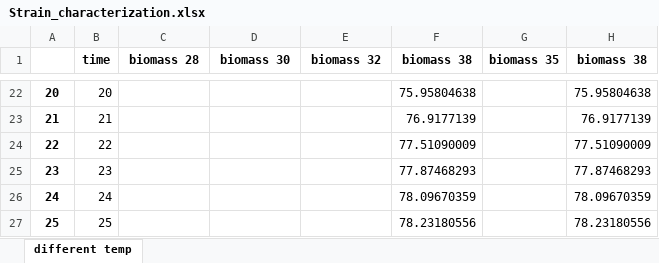
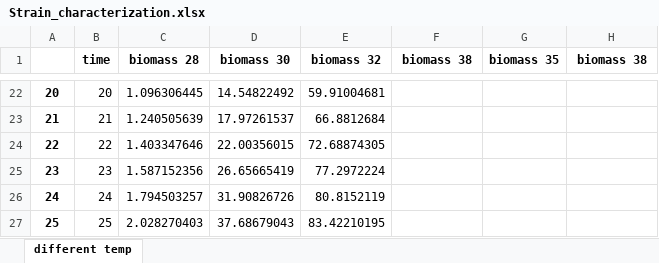
Before and after one commit to uliebal/RecExpSim, an Excel workbook: Strain_characterization.xlsx, sheet different temp, drawn as a sheet; only a part is shown, gaps mark what is left out; values as stored, in another font and other column widths than the file's, no borders; the diff covers the shown part only; the diff names each change by its address in the sheet, - before the commit and + after, or states it on an @@ line.

Commit message:
Temp-Vector randomization test

```diff
--- a/Strain_characterization.xlsx (sheet different temp)
+++ b/Strain_characterization.xlsx (sheet different temp)
-C22 (biomass 28): (empty)
+C22 (biomass 28): 1.096306445
-D22 (biomass 30): (empty)
+D22 (biomass 30): 14.54822492
-E22 (biomass 32): (empty)
+E22 (biomass 32): 59.91004681
-F22 (biomass 38): 75.95804638
+F22 (biomass 38): (empty)
-H22 (biomass 38): 75.95804638
+H22 (biomass 38): (empty)
-C23 (biomass 28): (empty)
+C23 (biomass 28): 1.240505639
-D23 (biomass 30): (empty)
+D23 (biomass 30): 17.97261537
-E23 (biomass 32): (empty)
+E23 (biomass 32): 66.8812684
-F23 (biomass 38): 76.9177139
+F23 (biomass 38): (empty)
-H23 (biomass 38): 76.9177139
+H23 (biomass 38): (empty)
-C24 (biomass 28): (empty)
+C24 (biomass 28): 1.403347646
-D24 (biomass 30): (empty)
+D24 (biomass 30): 22.00356015
-E24 (biomass 32): (empty)
+E24 (biomass 32): 72.68874305
-F24 (biomass 38): 77.51090009
+F24 (biomass 38): (empty)
-H24 (biomass 38): 77.51090009
+H24 (biomass 38): (empty)
-C25 (biomass 28): (empty)
+C25 (biomass 28): 1.587152356
-D25 (biomass 30): (empty)
+D25 (biomass 30): 26.65665419
-E25 (biomass 32): (empty)
+E25 (biomass 32): 77.2972224
-F25 (biomass 38): 77.87468293
+F25 (biomass 38): (empty)
-H25 (biomass 38): 77.87468293
+H25 (biomass 38): (empty)
-C26 (biomass 28): (empty)
+C26 (biomass 28): 1.794503257
-D26 (biomass 30): (empty)
+D26 (biomass 30): 31.90826726
-E26 (biomass 32): (empty)
+E26 (biomass 32): 80.8152119
-F26 (biomass 38): 78.09670359
+F26 (biomass 38): (empty)
-H26 (biomass 38): 78.09670359
+H26 (biomass 38): (empty)
-C27 (biomass 28): (empty)
+C27 (biomass 28): 2.028270403
-D27 (biomass 30): (empty)
+D27 (biomass 30): 37.68679043
-E27 (biomass 32): (empty)
+E27 (biomass 32): 83.42210195
-F27 (biomass 38): 78.23180556
+F27 (biomass 38): (empty)
-H27 (biomass 38): 78.23180556
+H27 (biomass 38): (empty)
```
Also changed, not shown: 82 added rows and 124 edited cells elsewhere in this sheet, 2 other files.
